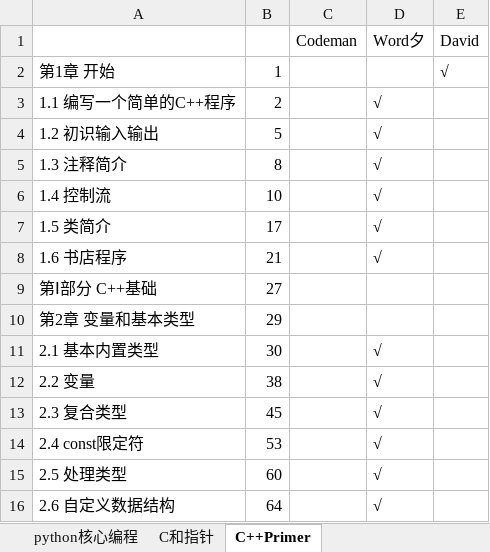
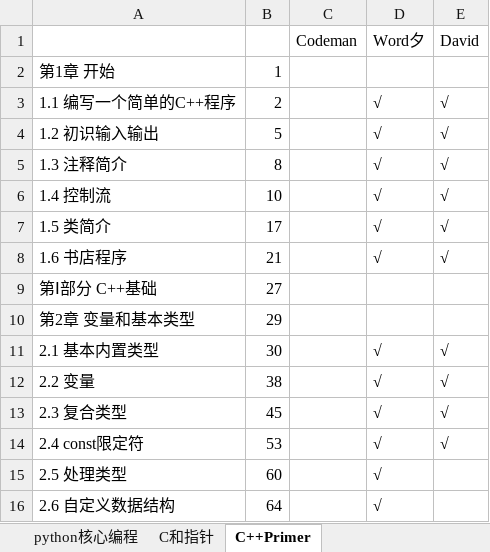
Before and after one commit to dreamteamIIE/Learning, an Excel workbook: skillTable.xlsx, sheet C++Primer, drawn as a sheet; only a part is shown; values as stored, in another font and other column widths than the file's, no borders; the diff names each change by its address in the sheet, - before the commit and + after, or states it on an @@ line.

Commit message:
progress update

```diff
--- a/skillTable.xlsx (sheet C++Primer)
+++ b/skillTable.xlsx (sheet C++Primer)
-E2: √
+E2: (empty)
-E3:E8: (empty)
+E3:E8: √
-E11:E14: (empty)
+E11:E14: √
```
